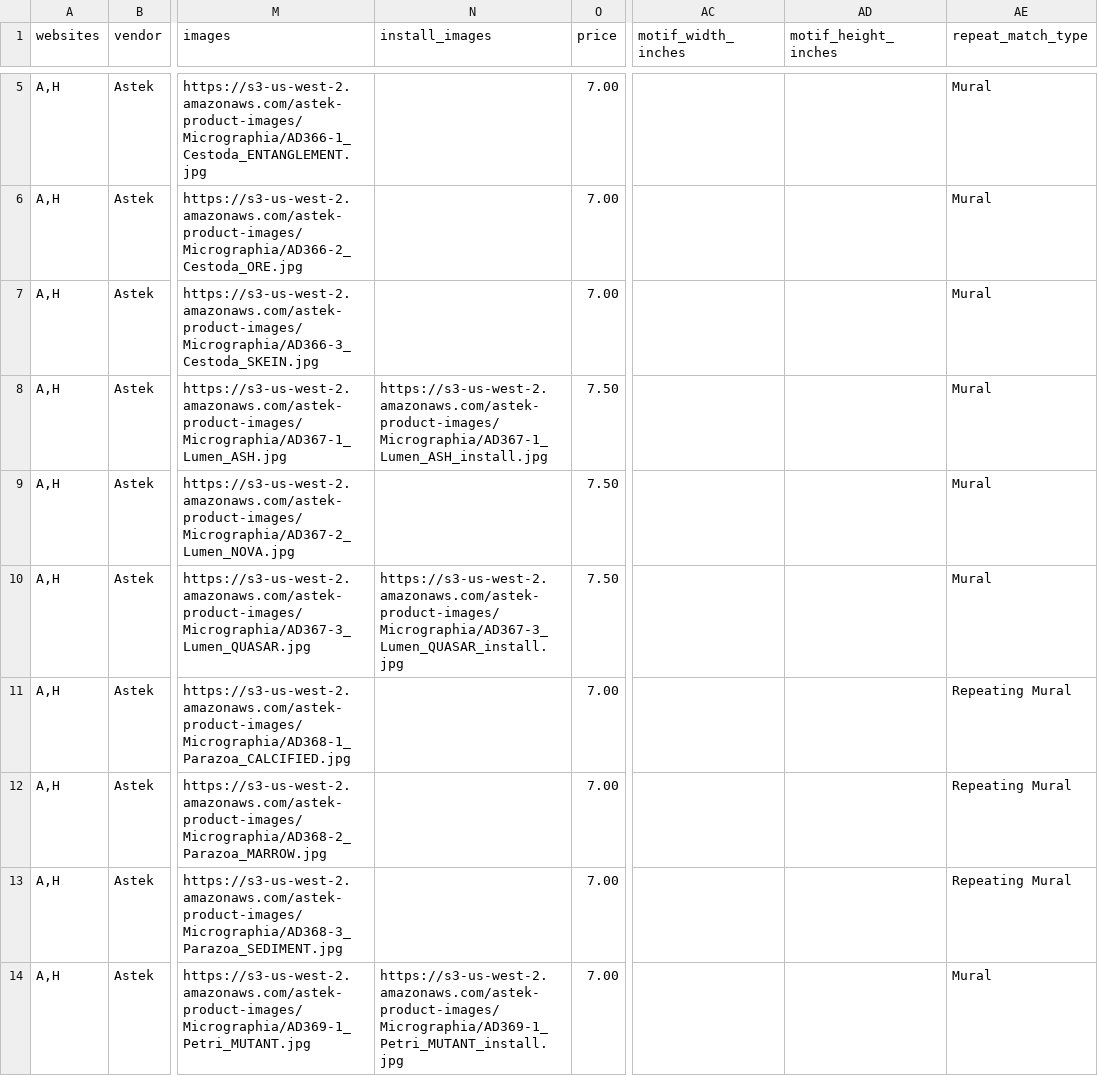
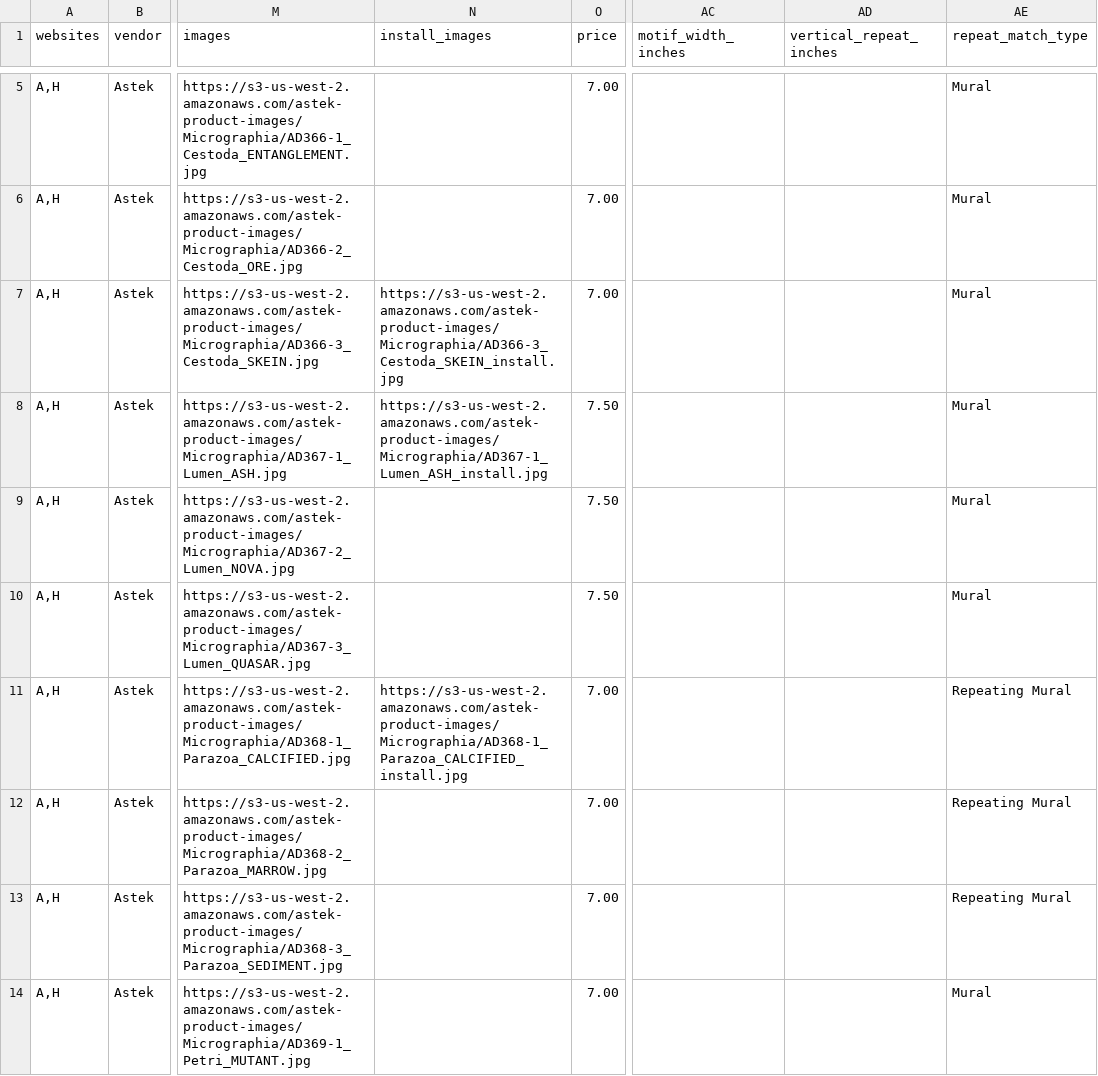
Before and after one commit to astek-inc/astek-catalog, a CSV file: db/seeds/Micrographia.csv, drawn as a sheet; only a part is shown, gaps mark what is left out; the diff covers the shown part only; the diff names each change by its address in the sheet, - before the commit and + after, or states it on an @@ line.

Commit message:
Add updated seed data for Micrographia collection

```diff
--- a/db/seeds/Micrographia.csv
+++ b/db/seeds/Micrographia.csv
-AD1: motif_height_inches
+AD1: vertical_repeat_inches
-N7 (install_images): (empty)
+N7 (install_images): https://s3-us-west-2.amazonaws.com/astek-product-images/Micrographia/AD366-3_Cestoda_SKEIN_install.jpg
-N10 (install_images): https://s3-us-west-2.amazonaws.com/astek-product-images/Micrographia/AD367-3_Lumen_QUASAR_install.jpg
+N10 (install_images): (empty)
-N11 (install_images): (empty)
+N11 (install_images): https://s3-us-west-2.amazonaws.com/astek-product-images/Micrographia/AD368-1_Parazoa_CALCIFIED_install.jpg
-N14 (install_images): https://s3-us-west-2.amazonaws.com/astek-product-images/Micrographia/AD369-1_Petri_MUTANT_install.jpg
+N14 (install_images): (empty)
```
Also changed, not shown: 9 edited cells elsewhere in this file.
